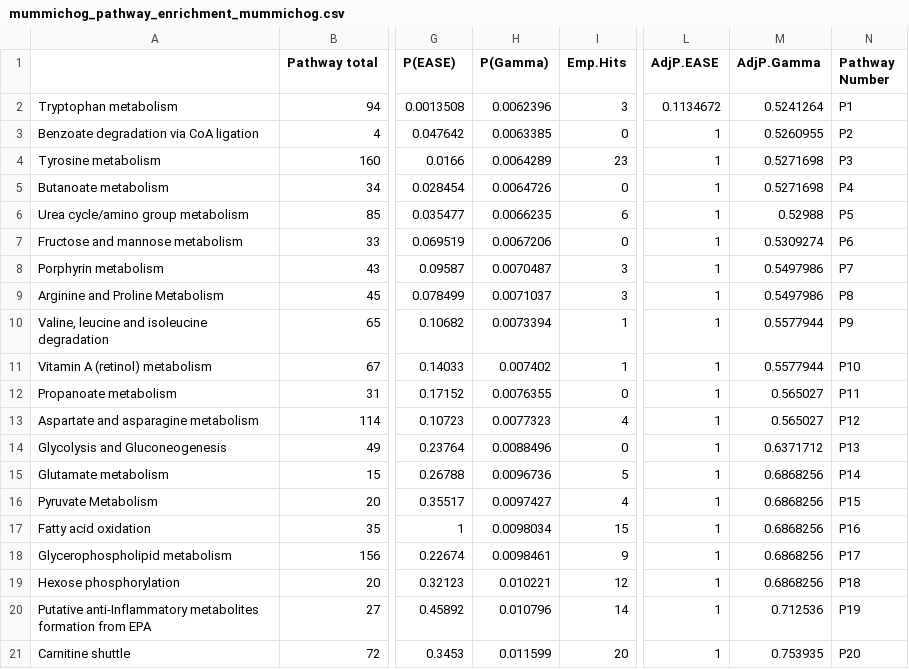
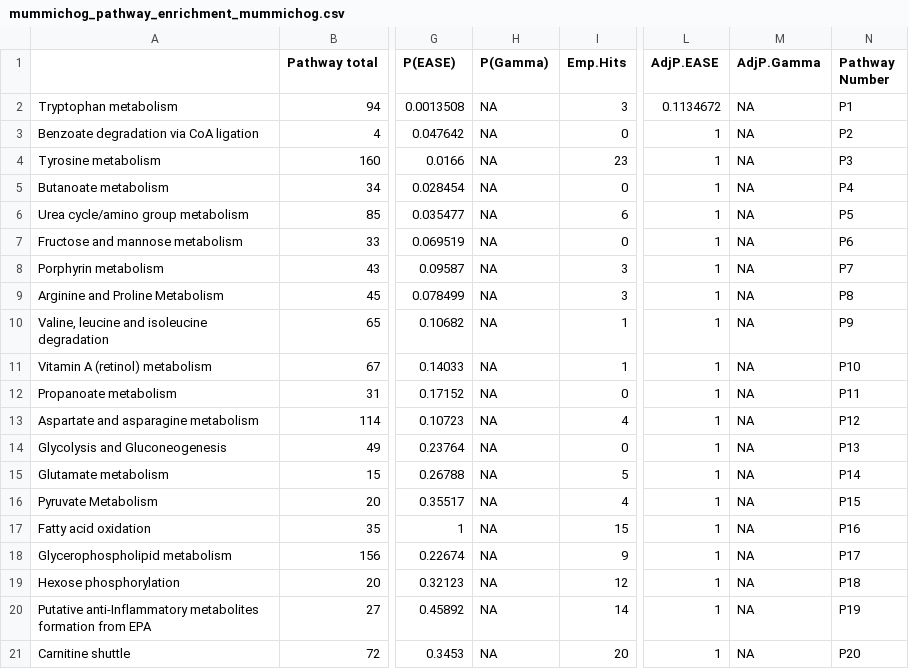
Before and after one commit to jdpreston30/PGD-preop-metabolomics, a CSV file: Outputs/mummichog/allsev/MFN/mummichog_pathway_enrichment_mummichog.csv, drawn as a sheet; only a part is shown, gaps mark what is left out; the diff covers the shown part only; the diff names each change by its address in the sheet, - before the commit and + after, or states it on an @@ line.

```diff
--- a/Outputs/mummichog/allsev/MFN/mummichog_pathway_enrichment_mummichog.csv
+++ b/Outputs/mummichog/allsev/MFN/mummichog_pathway_enrichment_mummichog.csv
-H2 (P(Gamma)): 0.0062396
+H2 (P(Gamma)): NA
-M2 (AdjP.Gamma): 0.5241264
+M2 (AdjP.Gamma): NA
-H3 (P(Gamma)): 0.0063385
+H3 (P(Gamma)): NA
-M3 (AdjP.Gamma): 0.5260955
+M3 (AdjP.Gamma): NA
-H4 (P(Gamma)): 0.0064289
+H4 (P(Gamma)): NA
-M4:M5 (AdjP.Gamma): 0.5271698
+M4:M5 (AdjP.Gamma): NA
-H5 (P(Gamma)): 0.0064726
+H5 (P(Gamma)): NA
-H6 (P(Gamma)): 0.0066235
+H6 (P(Gamma)): NA
-M6 (AdjP.Gamma): 0.52988
+M6 (AdjP.Gamma): NA
-H7 (P(Gamma)): 0.0067206
+H7 (P(Gamma)): NA
-M7 (AdjP.Gamma): 0.5309274
+M7 (AdjP.Gamma): NA
-H8 (P(Gamma)): 0.0070487
+H8 (P(Gamma)): NA
-M8:M9 (AdjP.Gamma): 0.5497986
+M8:M9 (AdjP.Gamma): NA
-H9 (P(Gamma)): 0.0071037
+H9 (P(Gamma)): NA
-H10 (P(Gamma)): 0.0073394
+H10 (P(Gamma)): NA
-M10:M11 (AdjP.Gamma): 0.5577944
+M10:M11 (AdjP.Gamma): NA
-H11 (P(Gamma)): 0.007402
+H11 (P(Gamma)): NA
-H12 (P(Gamma)): 0.0076355
+H12 (P(Gamma)): NA
-M12:M13 (AdjP.Gamma): 0.565027
+M12:M13 (AdjP.Gamma): NA
-H13 (P(Gamma)): 0.0077323
+H13 (P(Gamma)): NA
-H14 (P(Gamma)): 0.0088496
+H14 (P(Gamma)): NA
-M14 (AdjP.Gamma): 0.6371712
+M14 (AdjP.Gamma): NA
-H15 (P(Gamma)): 0.0096736
+H15 (P(Gamma)): NA
-M15:M19 (AdjP.Gamma): 0.6868256
+M15:M19 (AdjP.Gamma): NA
-H16 (P(Gamma)): 0.0097427
+H16 (P(Gamma)): NA
-H17 (P(Gamma)): 0.0098034
+H17 (P(Gamma)): NA
-H18 (P(Gamma)): 0.0098461
+H18 (P(Gamma)): NA
-H19 (P(Gamma)): 0.010221
+H19 (P(Gamma)): NA
-H20 (P(Gamma)): 0.010796
+H20 (P(Gamma)): NA
-M20 (AdjP.Gamma): 0.712536
+M20 (AdjP.Gamma): NA
-H21 (P(Gamma)): 0.011599
+H21 (P(Gamma)): NA
-M21 (AdjP.Gamma): 0.753935
+M21 (AdjP.Gamma): NA
```
Also changed, not shown: 128 edited cells elsewhere in this file, Outputs/mummichog/allsev/KEGG/mummichog_matched_compound_all.csv, Outputs/mummichog/allsev/KEGG/mummichog_pathway_enrichment_mummichog.csv, 45 other files.
